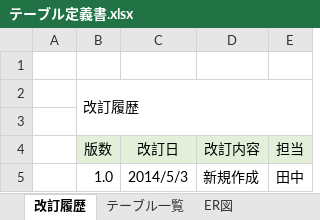
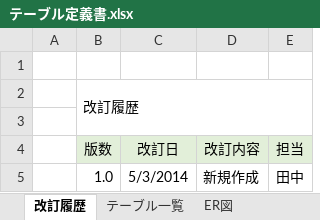
Before and after one commit to s-goto1/repotest, an Excel workbook: excel/テーブル定義書.xlsx, sheet 改訂履歴, drawn as a sheet; values as stored, in another font and other column widths than the file's, no borders; charts and pictures not drawn; the diff names each change by its address in the sheet, - before the commit and + after, or states it on an @@ line.

Commit message:
excel編集

```diff
--- a/excel/テーブル定義書.xlsx (sheet 改訂履歴)
+++ b/excel/テーブル定義書.xlsx (sheet 改訂履歴)
-C5 (改訂日): 2014/5/3
+C5 (改訂日): 5/3/2014
```
Also changed, not shown: charts or pictures, 2 other files.
